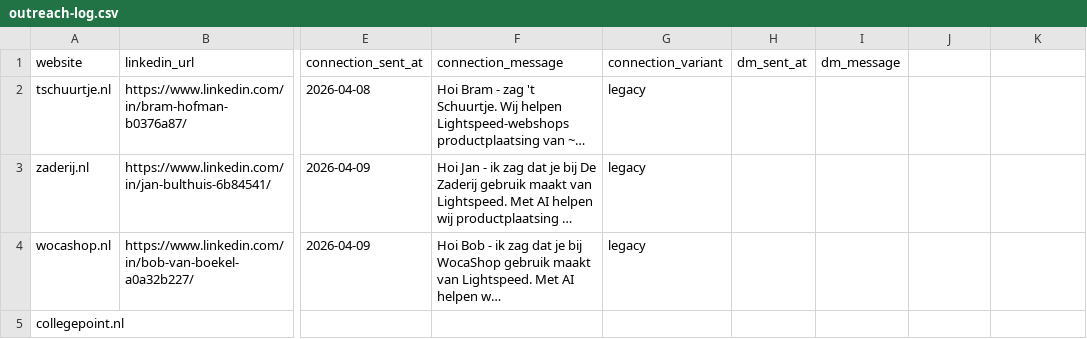
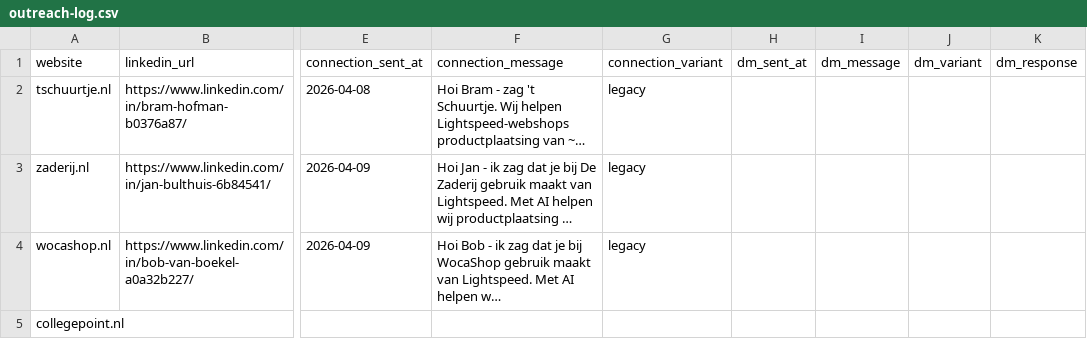
Before and after one commit to billmiddelbosch/AIntern, a CSV file: product/marketing/leads/outreach-log.csv, drawn as a sheet; only a part is shown, gaps mark what is left out; long unchanged cells end in …; the diff names each change by its address in the sheet, - before the commit and + after, or states it on an @@ line.

```diff
--- a/product/marketing/leads/outreach-log.csv
+++ b/product/marketing/leads/outreach-log.csv
-J1: (empty)
+J1: dm_variant
-K1: (empty)
+K1: dm_response
```
Also changed, not shown: 8 other files.
